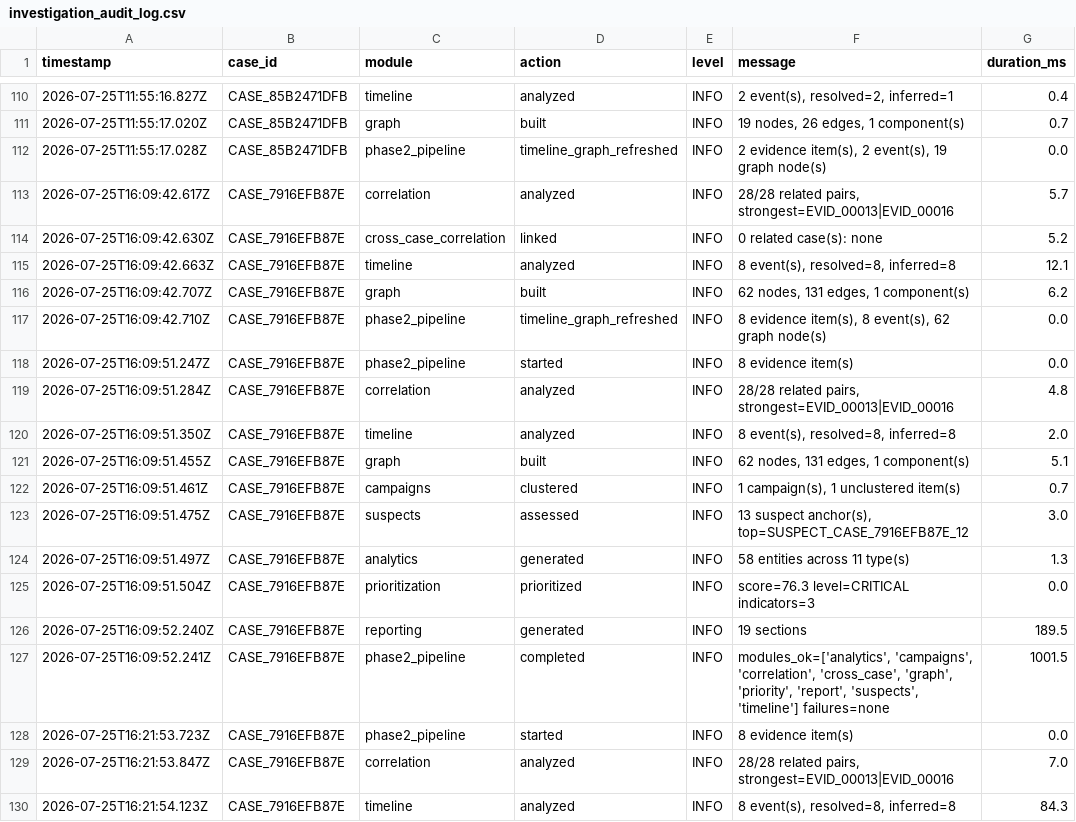
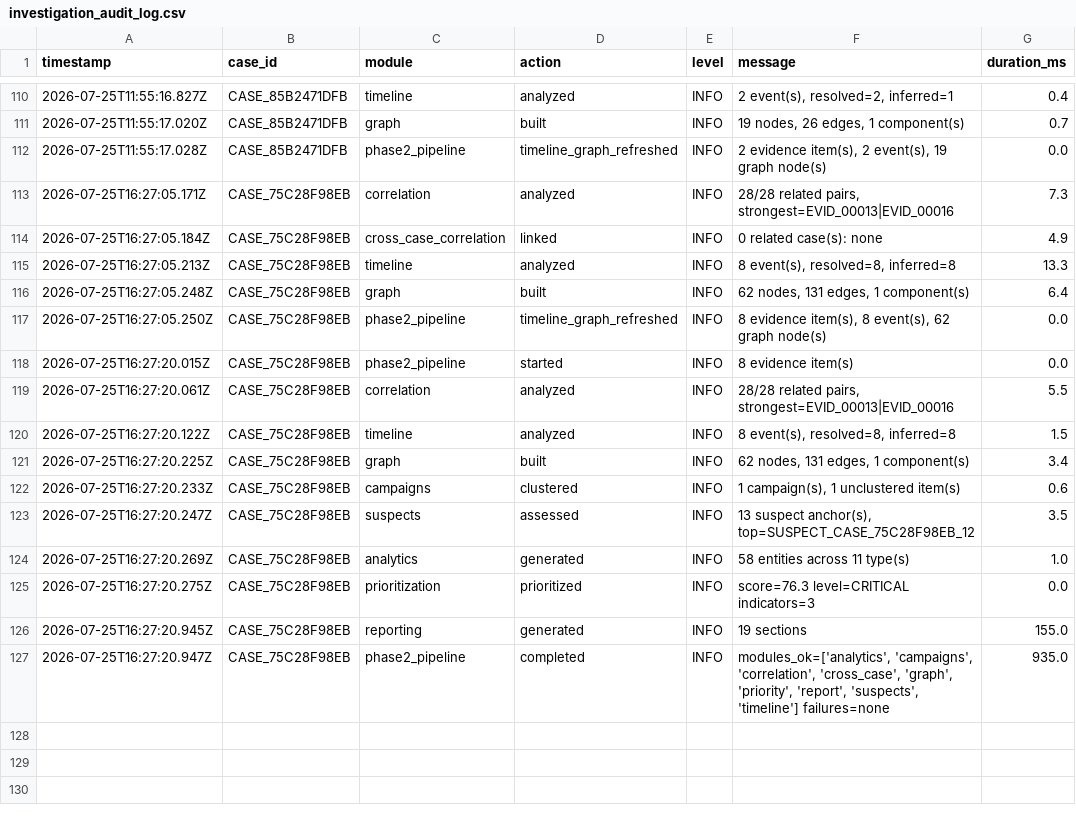
Before and after one commit to sushant347/Cybercrime-Investigation-Intelligence-System, a CSV file: evidence_ocr_engine/storage/investigation/investigation_audit_log.csv, drawn as a sheet; only a part is shown, gaps mark what is left out; the diff covers the shown part only.

```diff
--- a/evidence_ocr_engine/storage/investigation/investigation_audit_log.csv
+++ b/evidence_ocr_engine/storage/investigation/investigation_audit_log.csv
@@ -112,19 +112,16 @@ timestamp,case_id,module,action,level,message,duration_ms
 2026-07-25T11:55:17.028Z,CASE_85B2471DFB,phase2_pipeline,timeline_graph_refreshed,INFO,"2 evidence item(s), 2 event(s), 19 graph node(s)",0.0
-2026-07-25T16:09:42.617Z,CASE_7916EFB87E,correlation,analyzed,INFO,"28/28 related pairs, strongest=EVID_00013|EVID_00016",5.7
-2026-07-25T16:09:42.630Z,CASE_7916EFB87E,cross_case_correlation,linked,INFO,0 related case(s): none,5.2
-2026-07-25T16:09:42.663Z,CASE_7916EFB87E,timeline,analyzed,INFO,"8 event(s), resolved=8, inferred=8",12.1
-2026-07-25T16:09:42.707Z,CASE_7916EFB87E,graph,built,INFO,"62 nodes, 131 edges, 1 component(s)",6.2
-2026-07-25T16:09:42.710Z,CASE_7916EFB87E,phase2_pipeline,timeline_graph_refreshed,INFO,"8 evidence item(s), 8 event(s), 62 graph node(s)",0.0
-2026-07-25T16:09:51.247Z,CASE_7916EFB87E,phase2_pipeline,started,INFO,8 evidence item(s),0.0
-2026-07-25T16:09:51.284Z,CASE_7916EFB87E,correlation,analyzed,INFO,"28/28 related pairs, strongest=EVID_00013|EVID_00016",4.8
-2026-07-25T16:09:51.350Z,CASE_7916EFB87E,timeline,analyzed,INFO,"8 event(s), resolved=8, inferred=8",2.0
-2026-07-25T16:09:51.455Z,CASE_7916EFB87E,graph,built,INFO,"62 nodes, 131 edges, 1 component(s)",5.1
-2026-07-25T16:09:51.461Z,CASE_7916EFB87E,campaigns,clustered,INFO,"1 campaign(s), 1 unclustered item(s)",0.7
-2026-07-25T16:09:51.475Z,CASE_7916EFB87E,suspects,assessed,INFO,"13 suspect anchor(s), top=SUSPECT_CASE_7916EFB87E_12",3.0
-2026-07-25T16:09:51.497Z,CASE_7916EFB87E,analytics,generated,INFO,58 entities across 11 type(s),1.3
-2026-07-25T16:09:51.504Z,CASE_7916EFB87E,prioritization,prioritized,INFO,score=76.3 level=CRITICAL indicators=3,0.0
-2026-07-25T16:09:52.240Z,CASE_7916EFB87E,reporting,generated,INFO,19 sections,189.5
-2026-07-25T16:09:52.241Z,CASE_7916EFB87E,phase2_pipeline,completed,INFO,"modules_ok=['analytics', 'campaigns', 'correlation', 'cross_case', 'graph', 'priority', 'report', 'suspects', 'timeline'] failures=none",1001.5
-2026-07-25T16:21:53.723Z,CASE_7916EFB87E,phase2_pipeline,started,INFO,8 evidence item(s),0.0
-2026-07-25T16:21:53.847Z,CASE_7916EFB87E,correlation,analyzed,INFO,"28/28 related pairs, strongest=EVID_00013|EVID_00016",7.0
-2026-07-25T16:21:54.123Z,CASE_7916EFB87E,timeline,analyzed,INFO,"8 event(s), resolved=8, inferred=8",84.3
+2026-07-25T16:27:05.171Z,CASE_75C28F98EB,correlation,analyzed,INFO,"28/28 related pairs, strongest=EVID_00013|EVID_00016",7.3
+2026-07-25T16:27:05.184Z,CASE_75C28F98EB,cross_case_correlation,linked,INFO,0 related case(s): none,4.9
+2026-07-25T16:27:05.213Z,CASE_75C28F98EB,timeline,analyzed,INFO,"8 event(s), resolved=8, inferred=8",13.3
+2026-07-25T16:27:05.248Z,CASE_75C28F98EB,graph,built,INFO,"62 nodes, 131 edges, 1 component(s)",6.4
+2026-07-25T16:27:05.250Z,CASE_75C28F98EB,phase2_pipeline,timeline_graph_refreshed,INFO,"8 evidence item(s), 8 event(s), 62 graph node(s)",0.0
+2026-07-25T16:27:20.015Z,CASE_75C28F98EB,phase2_pipeline,started,INFO,8 evidence item(s),0.0
+2026-07-25T16:27:20.061Z,CASE_75C28F98EB,correlation,analyzed,INFO,"28/28 related pairs, strongest=EVID_00013|EVID_00016",5.5
+2026-07-25T16:27:20.122Z,CASE_75C28F98EB,timeline,analyzed,INFO,"8 event(s), resolved=8, inferred=8",1.5
+2026-07-25T16:27:20.225Z,CASE_75C28F98EB,graph,built,INFO,"62 nodes, 131 edges, 1 component(s)",3.4
+2026-07-25T16:27:20.233Z,CASE_75C28F98EB,campaigns,clustered,INFO,"1 campaign(s), 1 unclustered item(s)",0.6
+2026-07-25T16:27:20.247Z,CASE_75C28F98EB,suspects,assessed,INFO,"13 suspect anchor(s), top=SUSPECT_CASE_75C28F98EB_12",3.5
+2026-07-25T16:27:20.269Z,CASE_75C28F98EB,analytics,generated,INFO,58 entities across 11 type(s),1.0
+2026-07-25T16:27:20.275Z,CASE_75C28F98EB,prioritization,prioritized,INFO,score=76.3 level=CRITICAL indicators=3,0.0
+2026-07-25T16:27:20.945Z,CASE_75C28F98EB,reporting,generated,INFO,19 sections,155.0
+2026-07-25T16:27:20.947Z,CASE_75C28F98EB,phase2_pipeline,completed,INFO,"modules_ok=['analytics', 'campaigns', 'correlation', 'cross_case', 'graph', 'priority', 'report', 'suspects', 'timeline'] failures=none",935.0
```
Also changed, not shown: 7 removed rows elsewhere in this file, evidence_ocr_engine/storage/keyword_statistics.csv, evidence_ocr_engine/storage/ocr_corrections.csv, 22 other files.
